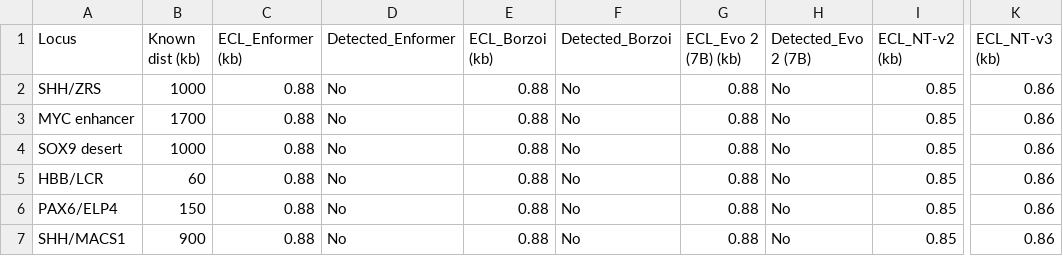
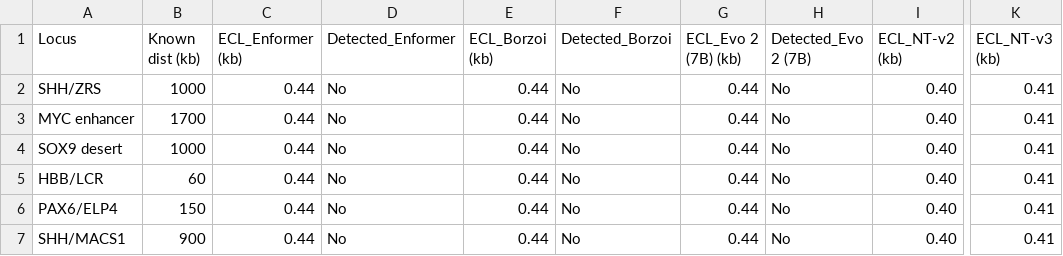
Before and after one commit to CerebrasResearch/ECL, a CSV file: docs/report/tables/tab07_biological_validation.csv, drawn as a sheet; only a part is shown, gaps mark what is left out; the diff names each change by its address in the sheet, - before the commit and + after, or states it on an @@ line.

```diff
--- a/docs/report/tables/tab07_biological_validation.csv
+++ b/docs/report/tables/tab07_biological_validation.csv
-C2:C7 (ECL_Enformer (kb)): 0.88
+C2:C7 (ECL_Enformer (kb)): 0.44
-E2:E7 (ECL_Borzoi (kb)): 0.88
+E2:E7 (ECL_Borzoi (kb)): 0.44
-G2:G7 (ECL_Evo 2 (7B) (kb)): 0.88
+G2:G7 (ECL_Evo 2 (7B) (kb)): 0.44
-I2:I7 (ECL_NT-v2 (kb)): 0.85
+I2:I7 (ECL_NT-v2 (kb)): 0.40
-K2:K7 (ECL_NT-v3 (kb)): 0.86
+K2:K7 (ECL_NT-v3 (kb)): 0.41
```
Also changed, not shown: docs/report/tables/tab03_utilization.csv, docs/report/tables/tab06_pairwise_comparison.csv, 35 other files.
